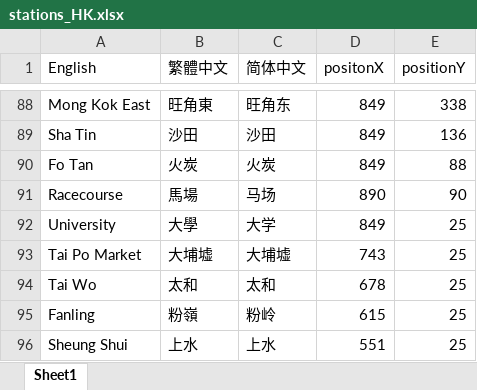
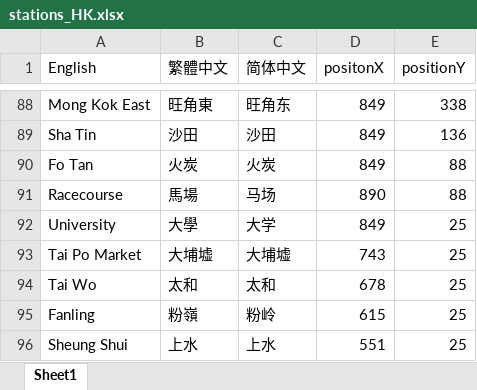
Before and after one commit to Alex-XJK/GBA-MetroSystem, an Excel workbook: Source/MetroSystem/data/stations_HK.xlsx, sheet Sheet1, drawn as a sheet; only a part is shown, gaps mark what is left out; values as stored, in another font and other column widths than the file's, no borders; the diff covers the shown part only; the diff names each change by its address in the sheet, - before the commit and + after, or states it on an @@ line.

```diff
--- a/Source/MetroSystem/data/stations_HK.xlsx (sheet Sheet1)
+++ b/Source/MetroSystem/data/stations_HK.xlsx (sheet Sheet1)
-E91 (positionY): 90
+E91 (positionY): 88
```
Also changed, not shown: 23 edited cells elsewhere in this sheet, 6 other files.
